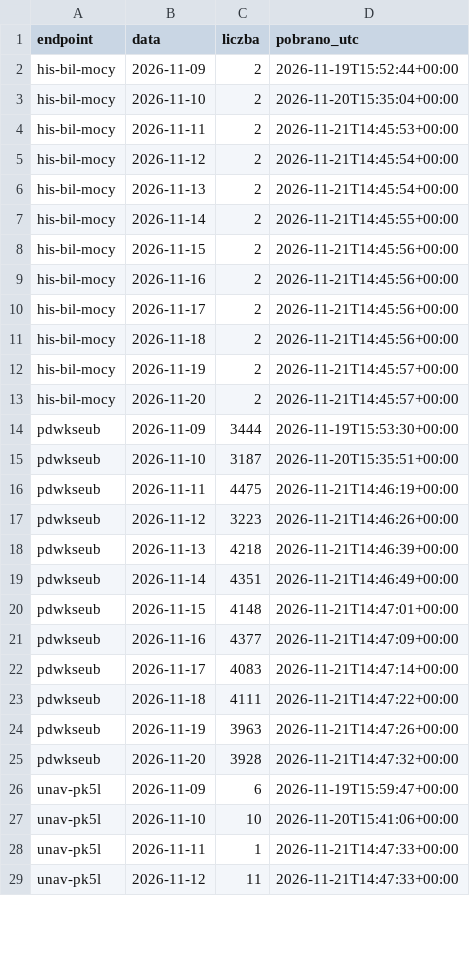
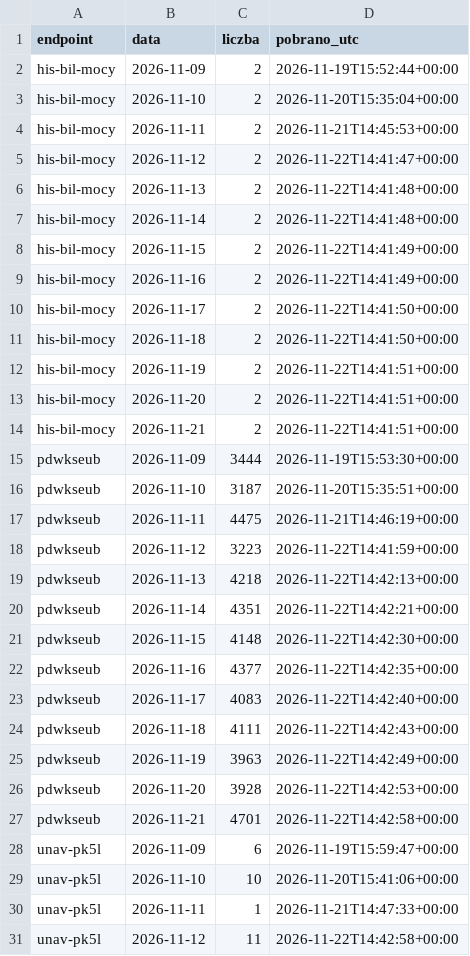
Before and after one commit to ForumEnergiiPL/ubytki, a CSV file: pse_status.csv, drawn as a sheet; only a part is shown; the diff covers the shown part only.

```diff
--- a/pse_status.csv
+++ b/pse_status.csv
@@ -4,11 +4,12 @@ his-bil-mocy;2026-11-10;2;2026-11-20T15:35:04+00:00
 his-bil-mocy;2026-11-11;2;2026-11-21T14:45:53+00:00
-his-bil-mocy;2026-11-12;2;2026-11-21T14:45:54+00:00
-his-bil-mocy;2026-11-13;2;2026-11-21T14:45:54+00:00
-his-bil-mocy;2026-11-14;2;2026-11-21T14:45:55+00:00
-his-bil-mocy;2026-11-15;2;2026-11-21T14:45:56+00:00
-his-bil-mocy;2026-11-16;2;2026-11-21T14:45:56+00:00
-his-bil-mocy;2026-11-17;2;2026-11-21T14:45:56+00:00
-his-bil-mocy;2026-11-18;2;2026-11-21T14:45:56+00:00
-his-bil-mocy;2026-11-19;2;2026-11-21T14:45:57+00:00
-his-bil-mocy;2026-11-20;2;2026-11-21T14:45:57+00:00
+his-bil-mocy;2026-11-12;2;2026-11-22T14:41:47+00:00
+his-bil-mocy;2026-11-13;2;2026-11-22T14:41:48+00:00
+his-bil-mocy;2026-11-14;2;2026-11-22T14:41:48+00:00
+his-bil-mocy;2026-11-15;2;2026-11-22T14:41:49+00:00
+his-bil-mocy;2026-11-16;2;2026-11-22T14:41:49+00:00
+his-bil-mocy;2026-11-17;2;2026-11-22T14:41:50+00:00
+his-bil-mocy;2026-11-18;2;2026-11-22T14:41:50+00:00
+his-bil-mocy;2026-11-19;2;2026-11-22T14:41:51+00:00
+his-bil-mocy;2026-11-20;2;2026-11-22T14:41:51+00:00
+his-bil-mocy;2026-11-21;2;2026-11-22T14:41:51+00:00
 pdwkseub;2026-11-09;3444;2026-11-19T15:53:30+00:00
@@ -16,11 +17,12 @@ pdwkseub;2026-11-10;3187;2026-11-20T15:35:51+00:00
 pdwkseub;2026-11-11;4475;2026-11-21T14:46:19+00:00
-pdwkseub;2026-11-12;3223;2026-11-21T14:46:26+00:00
-pdwkseub;2026-11-13;4218;2026-11-21T14:46:39+00:00
-pdwkseub;2026-11-14;4351;2026-11-21T14:46:49+00:00
-pdwkseub;2026-11-15;4148;2026-11-21T14:47:01+00:00
-pdwkseub;2026-11-16;4377;2026-11-21T14:47:09+00:00
-pdwkseub;2026-11-17;4083;2026-11-21T14:47:14+00:00
-pdwkseub;2026-11-18;4111;2026-11-21T14:47:22+00:00
-pdwkseub;2026-11-19;3963;2026-11-21T14:47:26+00:00
-pdwkseub;2026-11-20;3928;2026-11-21T14:47:32+00:00
+pdwkseub;2026-11-12;3223;2026-11-22T14:41:59+00:00
+pdwkseub;2026-11-13;4218;2026-11-22T14:42:13+00:00
+pdwkseub;2026-11-14;4351;2026-11-22T14:42:21+00:00
+pdwkseub;2026-11-15;4148;2026-11-22T14:42:30+00:00
+pdwkseub;2026-11-16;4377;2026-11-22T14:42:35+00:00
+pdwkseub;2026-11-17;4083;2026-11-22T14:42:40+00:00
+pdwkseub;2026-11-18;4111;2026-11-22T14:42:43+00:00
+pdwkseub;2026-11-19;3963;2026-11-22T14:42:49+00:00
+pdwkseub;2026-11-20;3928;2026-11-22T14:42:53+00:00
+pdwkseub;2026-11-21;4701;2026-11-22T14:42:58+00:00
 unav-pk5l;2026-11-09;6;2026-11-19T15:59:47+00:00
@@ -28,2 +30,2 @@ unav-pk5l;2026-11-10;10;2026-11-20T15:41:06+00:00
 unav-pk5l;2026-11-11;1;2026-11-21T14:47:33+00:00
-unav-pk5l;2026-11-12;11;2026-11-21T14:47:33+00:00
+unav-pk5l;2026-11-12;11;2026-11-22T14:42:58+00:00
```
Also changed, not shown: 1 added row and 9 edited cells elsewhere in this file, pse_bilans.csv, pse_remonty.csv, 2 other files.
